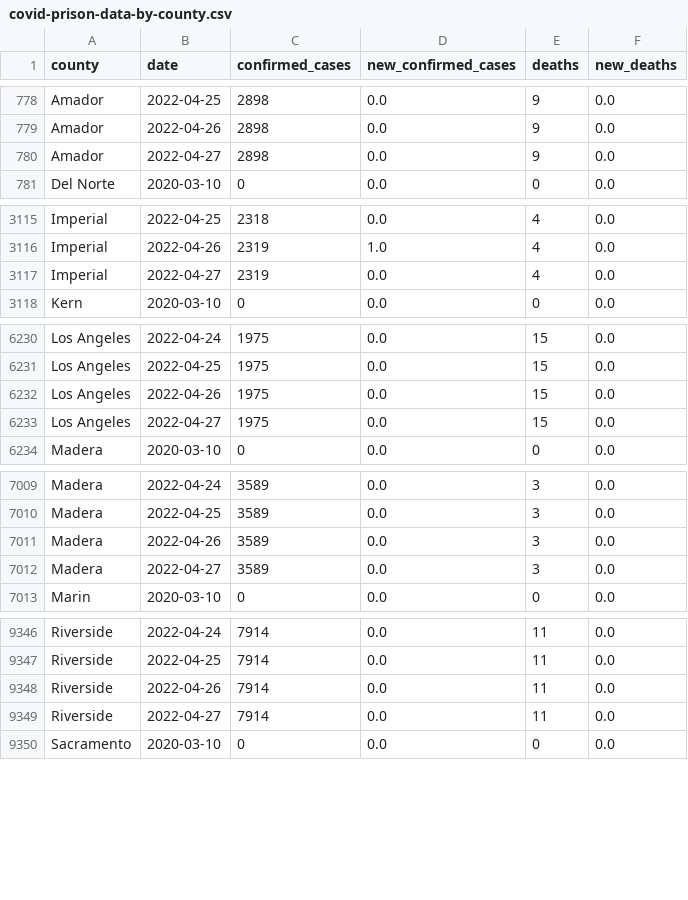
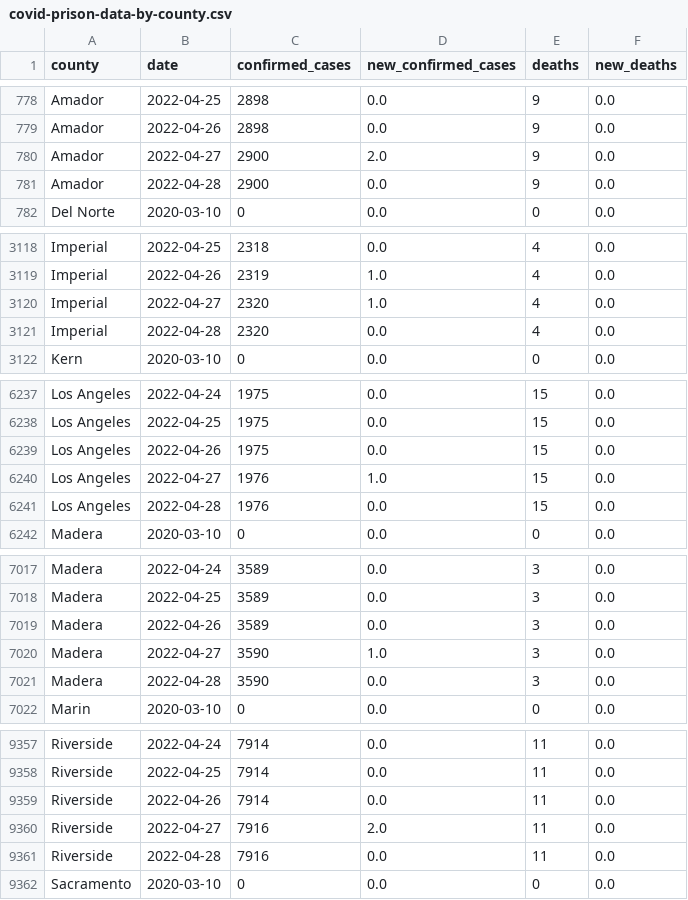
Before and after one commit to epibiostat/health-atlas-scrapers, a CSV file: prison-cases/data/covid-prison-data-by-county.csv, drawn as a sheet; only a part is shown, gaps mark what is left out; the diff covers the shown part only.

```diff
--- a/prison-cases/data/covid-prison-data-by-county.csv
+++ b/prison-cases/data/covid-prison-data-by-county.csv
@@ -779,3 +779,4 @@ Amador,2022-04-25,2898,0.0,9,0.0
 Amador,2022-04-26,2898,0.0,9,0.0
-Amador,2022-04-27,2898,0.0,9,0.0
+Amador,2022-04-27,2900,2.0,9,0.0
+Amador,2022-04-28,2900,0.0,9,0.0
 Del Norte,2020-03-10,0,0.0,0,0.0
@@ -3116,3 +3119,4 @@ Imperial,2022-04-25,2318,0.0,4,0.0
 Imperial,2022-04-26,2319,1.0,4,0.0
-Imperial,2022-04-27,2319,0.0,4,0.0
+Imperial,2022-04-27,2320,1.0,4,0.0
+Imperial,2022-04-28,2320,0.0,4,0.0
 Kern,2020-03-10,0,0.0,0,0.0
@@ -6232,3 +6239,4 @@ Los Angeles,2022-04-25,1975,0.0,15,0.0
 Los Angeles,2022-04-26,1975,0.0,15,0.0
-Los Angeles,2022-04-27,1975,0.0,15,0.0
+Los Angeles,2022-04-27,1976,1.0,15,0.0
+Los Angeles,2022-04-28,1976,0.0,15,0.0
 Madera,2020-03-10,0,0.0,0,0.0
@@ -7011,3 +7019,4 @@ Madera,2022-04-25,3589,0.0,3,0.0
 Madera,2022-04-26,3589,0.0,3,0.0
-Madera,2022-04-27,3589,0.0,3,0.0
+Madera,2022-04-27,3590,1.0,3,0.0
+Madera,2022-04-28,3590,0.0,3,0.0
 Marin,2020-03-10,0,0.0,0,0.0
@@ -9348,3 +9359,4 @@ Riverside,2022-04-25,7914,0.0,11,0.0
 Riverside,2022-04-26,7914,0.0,11,0.0
-Riverside,2022-04-27,7914,0.0,11,0.0
+Riverside,2022-04-27,7916,2.0,11,0.0
+Riverside,2022-04-28,7916,0.0,11,0.0
 Sacramento,2020-03-10,0,0.0,0,0.0
```
Also changed, not shown: 14 added rows and 4 edited cells elsewhere in this file.
